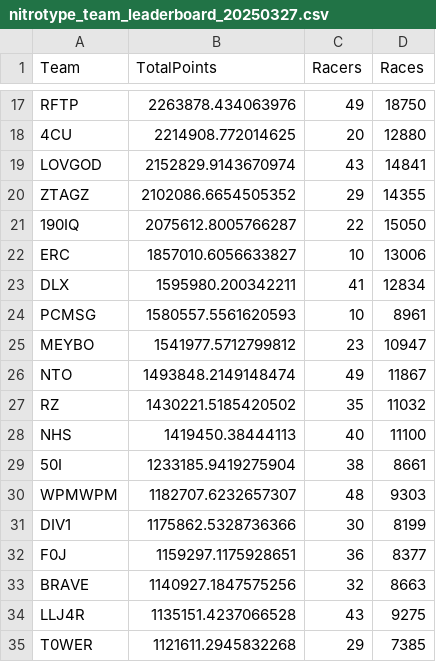
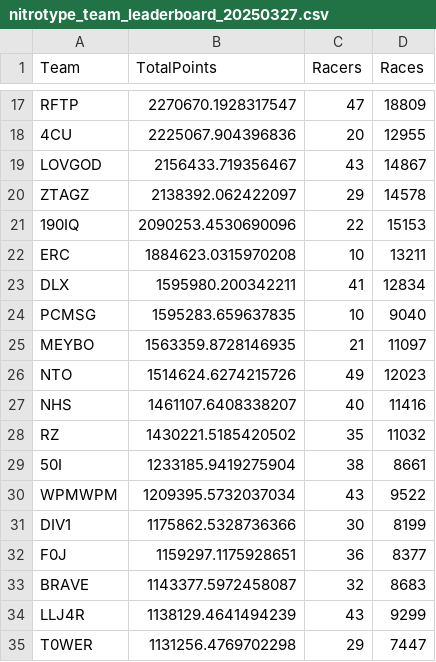
Before and after one commit to theoneitrox/nitrotypelb, a CSV file: csv_archive/nitrotype_team_leaderboard_20250327.csv, drawn as a sheet; only a part is shown, gaps mark what is left out; removed rows and columns are numbered as before the commit, all else as after; the diff covers the shown part only; the diff names each change by its address in the sheet, - before the commit and + after, or states it on an @@ line.

```diff
--- a/csv_archive/nitrotype_team_leaderboard_20250327.csv
+++ b/csv_archive/nitrotype_team_leaderboard_20250327.csv
-B17 (TotalPoints): 2263878.434063976
+B17 (TotalPoints): 2270670.1928317547
-C17 (Racers): 49
+C17 (Racers): 47
-D17 (Races): 18750
+D17 (Races): 18809
-B18 (TotalPoints): 2214908.772014625
+B18 (TotalPoints): 2225067.904396836
-D18 (Races): 12880
+D18 (Races): 12955
-B19 (TotalPoints): 2152829.9143670974
+B19 (TotalPoints): 2156433.719356467
-D19 (Races): 14841
+D19 (Races): 14867
-B20 (TotalPoints): 2102086.6654505352
+B20 (TotalPoints): 2138392.062422097
-D20 (Races): 14355
+D20 (Races): 14578
-B21 (TotalPoints): 2075612.8005766287
+B21 (TotalPoints): 2090253.4530690096
-D21 (Races): 15050
+D21 (Races): 15153
-B22 (TotalPoints): 1857010.6056633827
+B22 (TotalPoints): 1884623.0315970208
-D22 (Races): 13006
+D22 (Races): 13211
-B24 (TotalPoints): 1580557.5561620593
+B24 (TotalPoints): 1595283.659637835
-D24 (Races): 8961
+D24 (Races): 9040
-B25 (TotalPoints): 1541977.5712799812
+B25 (TotalPoints): 1563359.8728146935
-C25 (Racers): 23
+C25 (Racers): 21
-D25 (Races): 10947
+D25 (Races): 11097
-B26 (TotalPoints): 1493848.2149148474
+B26 (TotalPoints): 1514624.6274215726
-D26 (Races): 11867
+D26 (Races): 12023
+row 27: NHS | 1461107.6408338207 | 40 | 11416
-row 28: NHS | 1419450.38444113 | 40 | 11100
-B30 (TotalPoints): 1182707.6232657307
+B30 (TotalPoints): 1209395.5732037034
-C30 (Racers): 48
+C30 (Racers): 43
-D30 (Races): 9303
+D30 (Races): 9522
-B33 (TotalPoints): 1140927.1847575256
+B33 (TotalPoints): 1143377.5972458087
-D33 (Races): 8663
+D33 (Races): 8683
-B34 (TotalPoints): 1135151.4237066528
+B34 (TotalPoints): 1138129.4641494239
-D34 (Races): 9275
+D34 (Races): 9299
-B35 (TotalPoints): 1121611.2945832268
+B35 (TotalPoints): 1131256.4769702298
-D35 (Races): 7385
+D35 (Races): 7447
```
Also changed, not shown: 7 added rows, 7 removed rows and 105 edited cells elsewhere in this file, csv_archive/nitrotype_season_leaderboard_20250327.csv, 1 other file.
